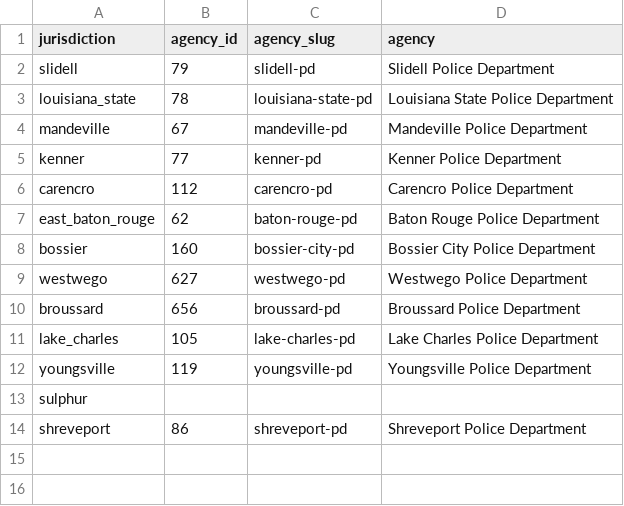
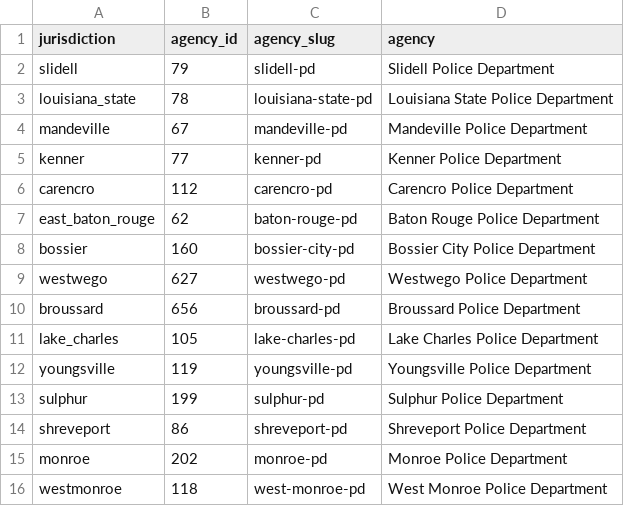
Before and after one commit to ipno-llead/extraction, a CSV file: minutes/extract/import/hand/agencies.csv, drawn as a sheet.

Commit message:
importing new data from several jurisdictions, updating logic

```diff
--- a/minutes/extract/import/hand/agencies.csv
+++ b/minutes/extract/import/hand/agencies.csv
@@ -12,3 +12,5 @@ lake_charles|105|lake-charles-pd|Lake Charles Police Department
 youngsville|119|youngsville-pd|Youngsville Police Department
-sulphur|||
+sulphur|199|sulphur-pd|Sulphur Police Department
 shreveport|86|shreveport-pd|Shreveport Police Department
+monroe|202|monroe-pd|Monroe Police Department
+westmonroe|118|west-monroe-pd|West Monroe Police Department
```
Also changed, not shown: 10 other files.
